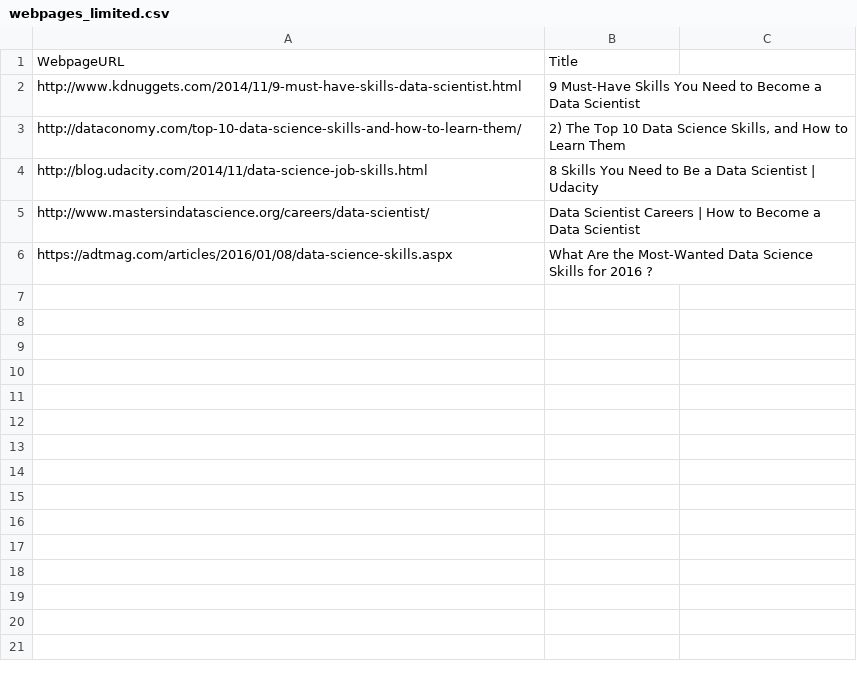
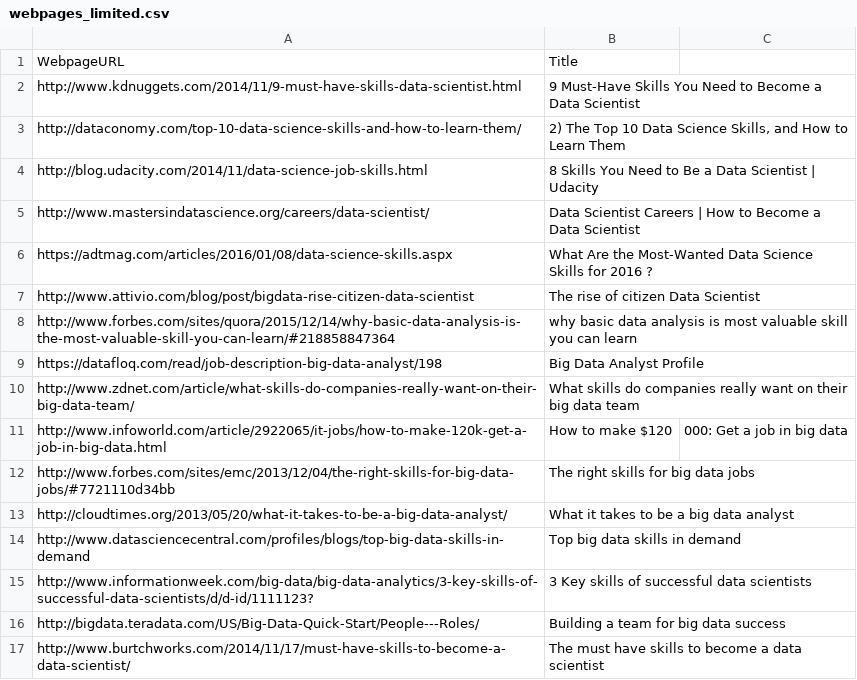
Before and after one commit to gpsingh12/SlackProjects, a CSV file: data/webpages_limited.csv, drawn as a sheet; the diff names each change by its address in the sheet, - before the commit and + after, or states it on an @@ line.

Commit message:
urls added

```diff
--- a/data/webpages_limited.csv
+++ b/data/webpages_limited.csv
+row 7: http://www.attivio.com/blog/post/bigdata-rise-citizen-data-scientist | The rise of citizen Data Scientist
+row 8: http://www.forbes.com/sites/quora/2015/12/14/why-basic-data-analysis-is-the-most-valuable-skill-you-can-learn/#218858847364 | why basic data analysis is most valuable skill you can learn
+row 9: https://datafloq.com/read/job-description-big-data-analyst/198 | Big Data Analyst Profile
+row 10: http://www.zdnet.com/article/what-skills-do-companies-really-want-on-their-big-data-team/ | What skills do companies really want on their big data team
+row 11: http://www.infoworld.com/article/2922065/it-jobs/how-to-make-120k-get-a-job-in-big-data.html | How to make $120 | 000: Get a job in big data
+row 12: http://www.forbes.com/sites/emc/2013/12/04/the-right-skills-for-big-data-jobs/#7721110d34bb | The right skills for big data jobs
+row 13: http://cloudtimes.org/2013/05/20/what-it-takes-to-be-a-big-data-analyst/ | What it takes to be a big data analyst
+row 14: http://www.datasciencecentral.com/profiles/blogs/top-big-data-skills-in-demand | Top big data skills in demand
+row 15: http://www.informationweek.com/big-data/big-data-analytics/3-key-skills-of-successful-data-scientists/d/d-id/1111123? | 3 Key skills of successful data scientists
+row 16: http://bigdata.teradata.com/US/Big-Data-Quick-Start/People---Roles/ | Building a team for big data success
+row 17: http://www.burtchworks.com/2014/11/17/must-have-skills-to-become-a-data-scientist/ | The must have skills to become a data scientist
```
